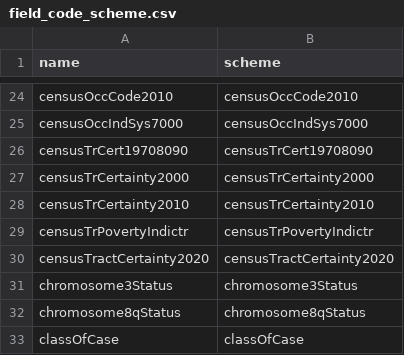
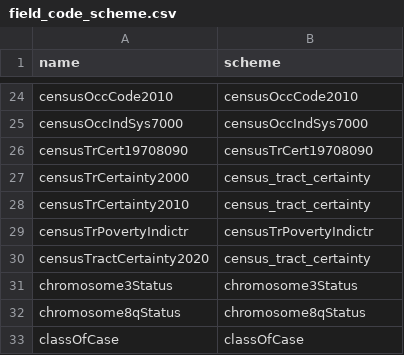
Before and after one commit to WerthPADOH/naaccr, a CSV file: data-raw/field_code_scheme.csv, drawn as a sheet; only a part is shown, gaps mark what is left out.

Commit message:
Use single scheme for 2000, 2010, and 2020 Census tract certainty

```diff
--- a/data-raw/field_code_scheme.csv
+++ b/data-raw/field_code_scheme.csv
@@ -26,6 +26,6 @@ censusOccIndSys7000,censusOccIndSys7000
 censusTrCert19708090,censusTrCert19708090
-censusTrCertainty2000,censusTrCertainty2000
-censusTrCertainty2010,censusTrCertainty2010
+censusTrCertainty2000,census_tract_certainty
+censusTrCertainty2010,census_tract_certainty
 censusTrPovertyIndictr,censusTrPovertyIndictr
-censusTractCertainty2020,censusTractCertainty2020
+censusTractCertainty2020,census_tract_certainty
 chromosome3Status,chromosome3Status
```
Also changed, not shown: 1 other file.
